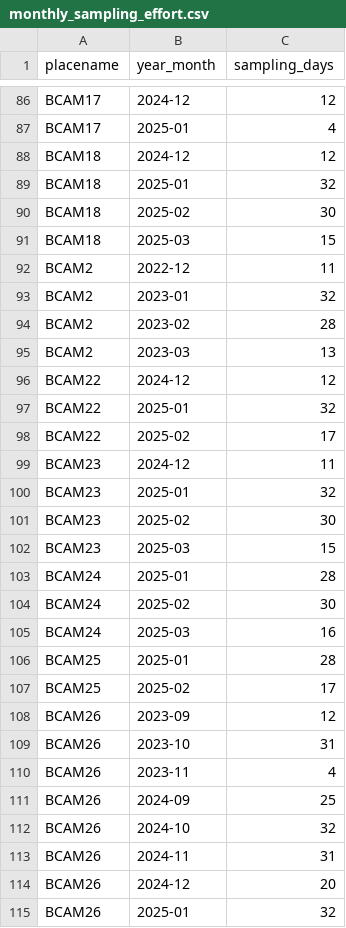
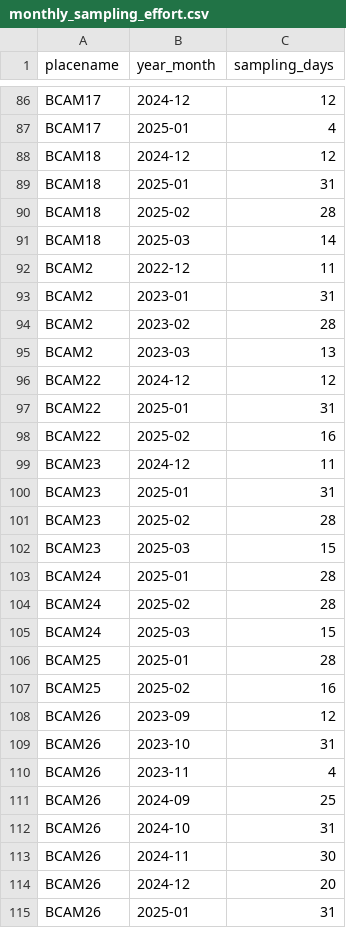
Before and after one commit to fgerraty/PORE_Beach_Cameras, a CSV file: data/processed/monthly_sampling_effort.csv, drawn as a sheet; only a part is shown, gaps mark what is left out; the diff covers the shown part only.

```diff
--- a/data/processed/monthly_sampling_effort.csv
+++ b/data/processed/monthly_sampling_effort.csv
@@ -88,7 +88,7 @@ BCAM17,2025-01,4
 BCAM18,2024-12,12
-BCAM18,2025-01,32
-BCAM18,2025-02,30
-BCAM18,2025-03,15
+BCAM18,2025-01,31
+BCAM18,2025-02,28
+BCAM18,2025-03,14
 BCAM2,2022-12,11
-BCAM2,2023-01,32
+BCAM2,2023-01,31
 BCAM2,2023-02,28
@@ -96,13 +96,13 @@ BCAM2,2023-03,13
 BCAM22,2024-12,12
-BCAM22,2025-01,32
-BCAM22,2025-02,17
+BCAM22,2025-01,31
+BCAM22,2025-02,16
 BCAM23,2024-12,11
-BCAM23,2025-01,32
-BCAM23,2025-02,30
+BCAM23,2025-01,31
+BCAM23,2025-02,28
 BCAM23,2025-03,15
 BCAM24,2025-01,28
-BCAM24,2025-02,30
-BCAM24,2025-03,16
+BCAM24,2025-02,28
+BCAM24,2025-03,15
 BCAM25,2025-01,28
-BCAM25,2025-02,17
+BCAM25,2025-02,16
 BCAM26,2023-09,12
@@ -111,5 +111,5 @@ BCAM26,2023-11,4
 BCAM26,2024-09,25
-BCAM26,2024-10,32
-BCAM26,2024-11,31
+BCAM26,2024-10,31
+BCAM26,2024-11,30
 BCAM26,2024-12,20
-BCAM26,2025-01,32
+BCAM26,2025-01,31
```
Also changed, not shown: 105 edited cells elsewhere in this file, data/processed/summarized_detection_count_monthly.csv, data/processed/summarized_detection_rate_monthly.csv, 9 other files.
